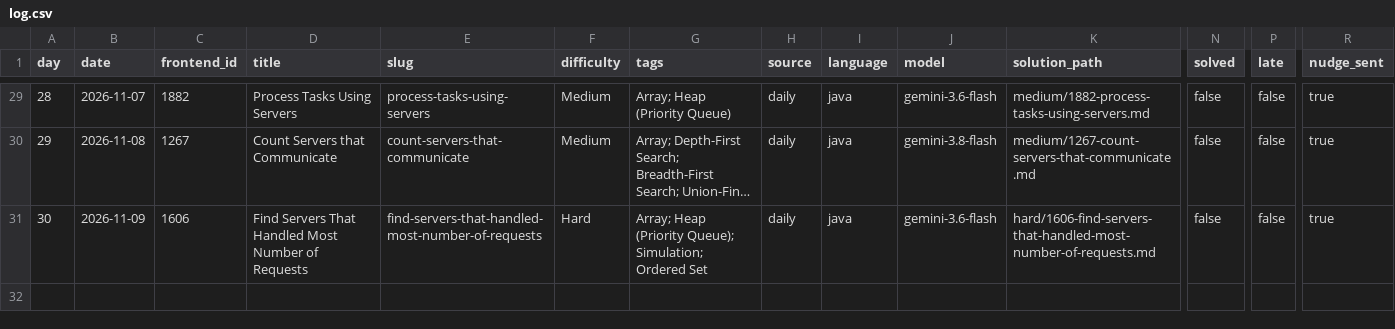
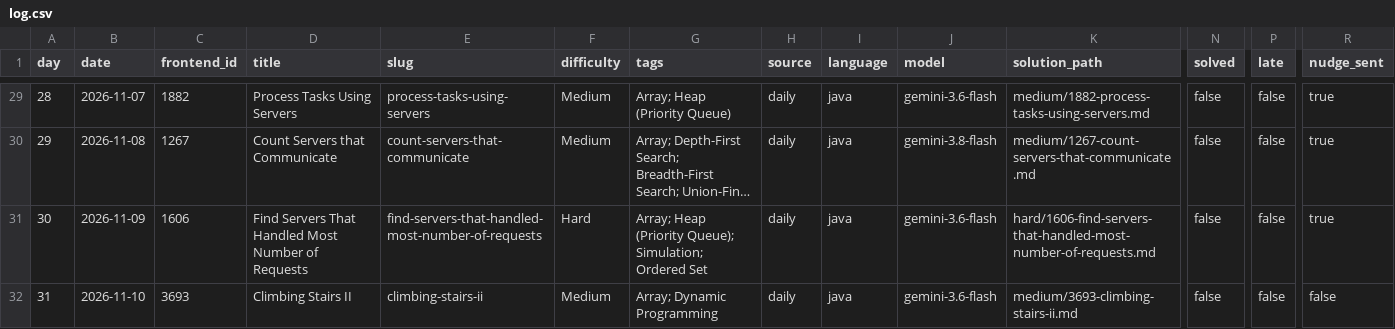
Before and after one commit to dheepakkaran/leetbot, a CSV file: log.csv, drawn as a sheet; only a part is shown, gaps mark what is left out; long unchanged cells end in …; rows hold the shown columns only; the diff names each change by its address in the sheet, - before the commit and + after, or states it on an @@ line.

```diff
--- a/log.csv
+++ b/log.csv
+row 32: 31 | 2026-11-10 | 3693 | Climbing Stairs II | climbing-stairs-ii | Medium | Array; Dynamic Programming | daily | java | gemini-3.6-flash | medium/3693-climbing-stairs-ii.md | false | false | false
```
Also changed, not shown: 3 other files.
